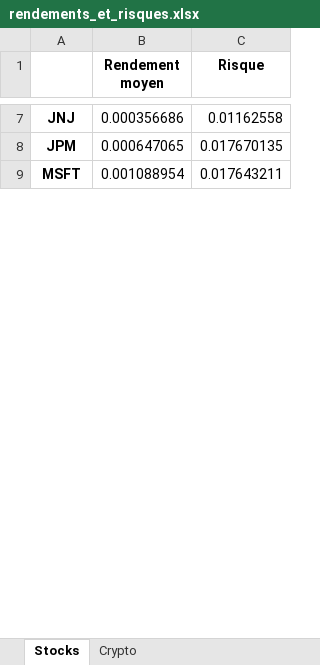
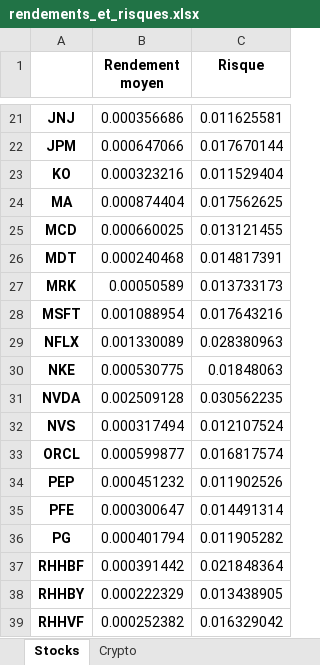
Before and after one commit to Finance-data-analytics/Financial-Data-Analytics, an Excel workbook: rendements_et_risques.xlsx, sheet Stocks, drawn as a sheet; only a part is shown, gaps mark what is left out; values as stored, in another font and other column widths than the file's, no borders; addresses are those after the commit; the diff covers the shown part only; the diff names each change by its address in the sheet, - before the commit and + after, or states it on an @@ line.

```diff
--- a/rendements_et_risques.xlsx (sheet Stocks)
+++ b/rendements_et_risques.xlsx (sheet Stocks)
-C21 (Risque): 0.01162558
+C21 (Risque): 0.011625581
-B22 (Rendement moyen): 0.000647065
+B22 (Rendement moyen): 0.000647066
-C22 (Risque): 0.017670135
+C22 (Risque): 0.017670144
+row 23: KO | 0.000323216 | 0.011529404
+row 24: MA | 0.000874404 | 0.017562625
+row 25: MCD | 0.000660025 | 0.013121455
+row 26: MDT | 0.000240468 | 0.014817391
+row 27: MRK | 0.00050589 | 0.013733173
-C28 (Risque): 0.017643211
+C28 (Risque): 0.017643216
+row 29: NFLX | 0.001330089 | 0.028380963
+row 30: NKE | 0.000530775 | 0.01848063
+row 31: NVDA | 0.002509128 | 0.030562235
+row 32: NVS | 0.000317494 | 0.012107524
+row 33: ORCL | 0.000599877 | 0.016817574
+row 34: PEP | 0.000451232 | 0.011902526
+row 35: PFE | 0.000300647 | 0.014491314
+row 36: PG | 0.000401794 | 0.011905282
+row 37: RHHBF | 0.000391442 | 0.021848364
+row 38: RHHBY | 0.000222329 | 0.013438905
+row 39: RHHVF | 0.000252382 | 0.016329042
```
Also changed, not shown: 24 added rows and 3 edited cells elsewhere in this sheet, cryptos_market_cap.xlsx, 1 other file.
